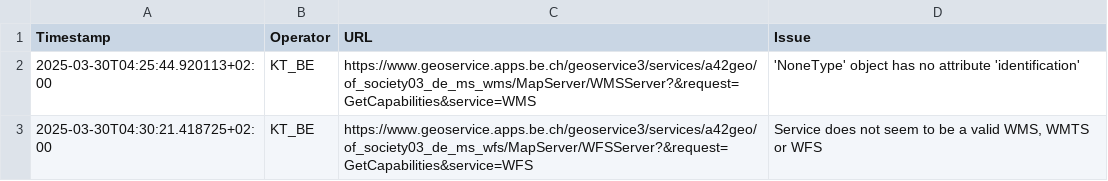
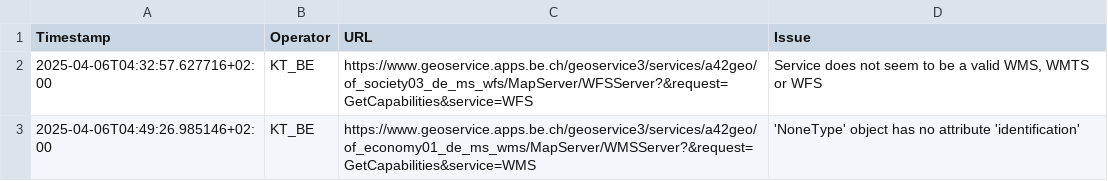
Before and after one commit to FHNW-IVGI/Geoharvester, a CSV file: scraper/tools/KT_BE_errors.csv, drawn as a sheet.

```diff
--- a/scraper/tools/KT_BE_errors.csv
+++ b/scraper/tools/KT_BE_errors.csv
@@ -1,3 +1,3 @@
 Timestamp,Operator,URL,Issue
-2025-03-30T04:25:44.920113+02:00,KT_BE,https://www.geoservice.apps.be.ch/geoservice3/services/a42geo/of_society03_de_ms_wms/MapServer/WMSServer?&request=GetCapabilities&service=WMS,"'NoneType' object has no attribute 'identification'"
-2025-03-30T04:30:21.418725+02:00,KT_BE,https://www.geoservice.apps.be.ch/geoservice3/services/a42geo/of_society03_de_ms_wfs/MapServer/WFSServer?&request=GetCapabilities&service=WFS,"Service does not seem to be a valid WMS, WMTS or WFS"
+2025-04-06T04:32:57.627716+02:00,KT_BE,https://www.geoservice.apps.be.ch/geoservice3/services/a42geo/of_society03_de_ms_wfs/MapServer/WFSServer?&request=GetCapabilities&service=WFS,"Service does not seem to be a valid WMS, WMTS or WFS"
+2025-04-06T04:49:26.985146+02:00,KT_BE,https://www.geoservice.apps.be.ch/geoservice3/services/a42geo/of_economy01_de_ms_wms/MapServer/WMSServer?&request=GetCapabilities&service=WMS,"'NoneType' object has no attribute 'identification'"
```
Also changed, not shown: scraper/tools/Geodienste_errors.csv, scraper/tools/KT_FR_errors.csv, 7 other files.
